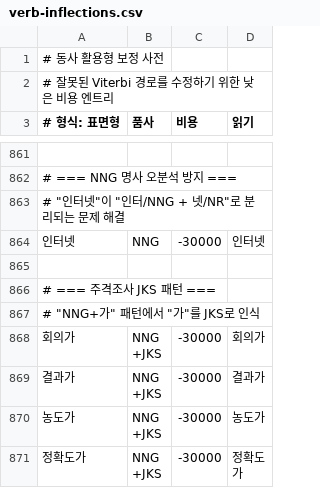
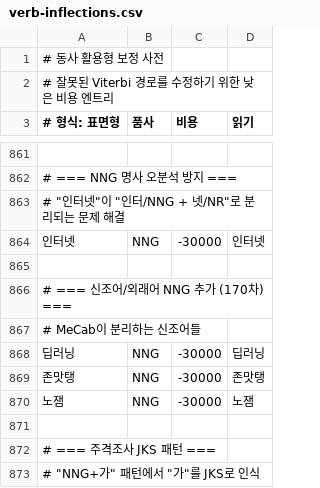
Before and after one commit to hephaex/mecab-ko, a CSV file: data/user-dict/verb-inflections.csv, drawn as a sheet; only a part is shown, gaps mark what is left out; the shorter side is filled out with more unchanged rows.

Commit message:
feat: Add 170차 neologism dictionary entries (85.5%)
User dictionary additions:
- 딥러닝/NNG - prevent "딥/NNG 러닝/NNG" split
- 존맛탱/NNG - prevent "존맛/NNG 탱/NNG" split
- 노잼/NNG - prevent "노/NNP 잼/NNG" split

Quality improvements:
- Sentence Accuracy: 61.0% → 61.7% (+0.7%)
- POS Accuracy: 72.8% → 73.6% (+0.8%)
- NNG: 73.7% → 75.4% (+1.7%)
- EP: 65.2% → 66.3% (+1.1%)
- XSV: 67.2% → 68.8% (+1.6%)

```diff
--- a/data/user-dict/verb-inflections.csv
+++ b/data/user-dict/verb-inflections.csv
@@ -865,2 +865,8 @@
 
+# === 신조어/외래어 NNG 추가 (170차) ===
+# MeCab이 분리하는 신조어들
+딥러닝,NNG,-30000,딥러닝
+존맛탱,NNG,-30000,존맛탱
+노잼,NNG,-30000,노잼
+
 # === 주격조사 JKS 패턴 ===
```
Also changed, not shown: 2 other files.
